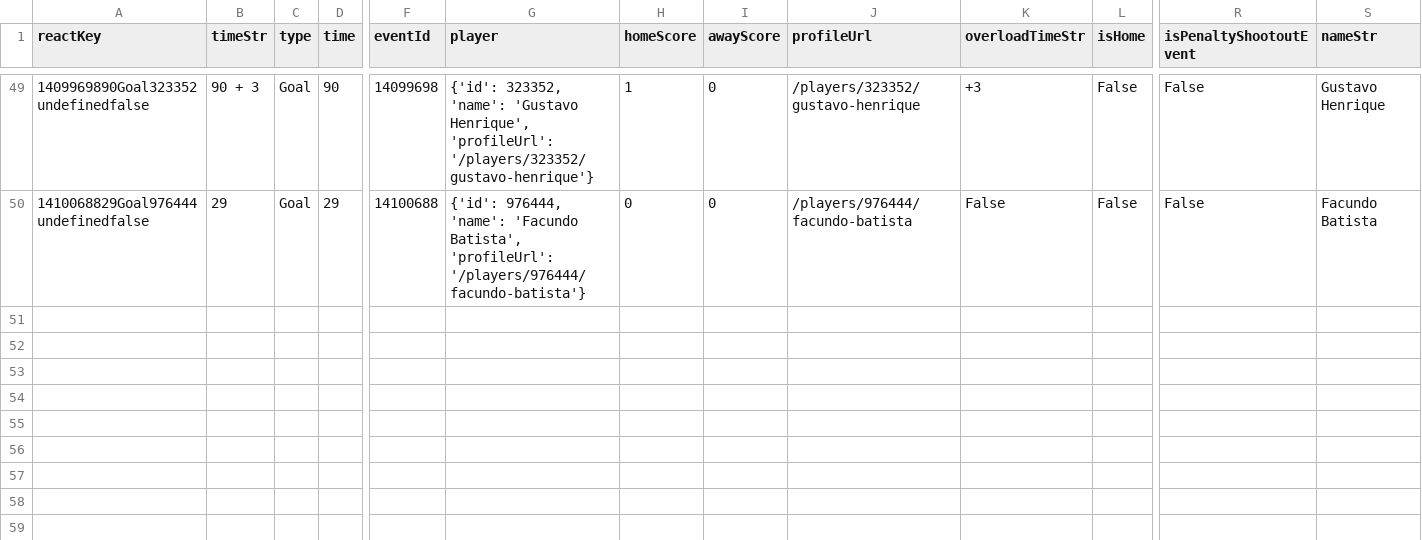
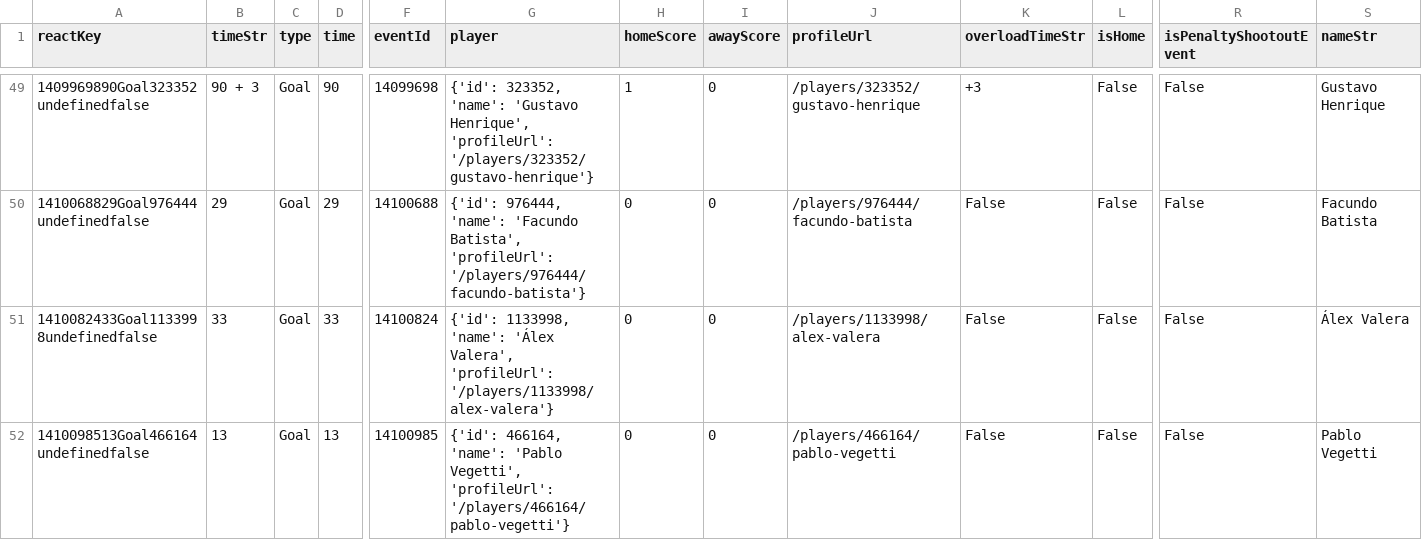
Before and after one commit to bolaxel/wcup26, a CSV file: goals/csv/awayScorers.csv, drawn as a sheet; only a part is shown, gaps mark what is left out; rows hold the shown columns only; the diff names each change by its address in the sheet, - before the commit and + after, or states it on an @@ line.

```diff
--- a/goals/csv/awayScorers.csv
+++ b/goals/csv/awayScorers.csv
+row 51: 1410082433Goal1133998undefinedfalse | 33 | Goal | 33 | 14100824 | {'id': 1133998, 'name': 'Álex Valera', 'profileUrl': '/players/1133998/alex-valera'} | 0 | 0 | /players/1133998/alex-valera | False | False | False | Álex Valera
+row 52: 1410098513Goal466164undefinedfalse | 13 | Goal | 13 | 14100985 | {'id': 466164, 'name': 'Pablo Vegetti', 'profileUrl': '/players/466164/pablo-vegetti'} | 0 | 0 | /players/466164/pablo-vegetti | False | False | False | Pablo Vegetti
```
Also changed, not shown: goals/csv/homeScorers.csv, matchStats/csv/fotmob_match_stats.csv, 6 other files.
